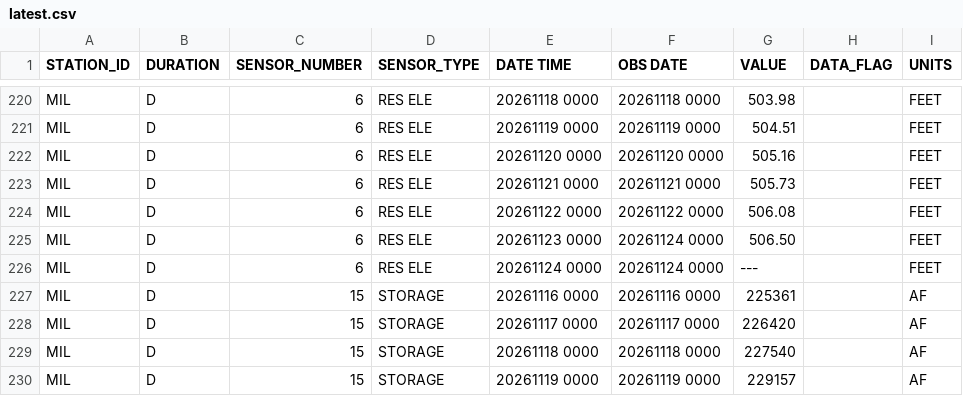
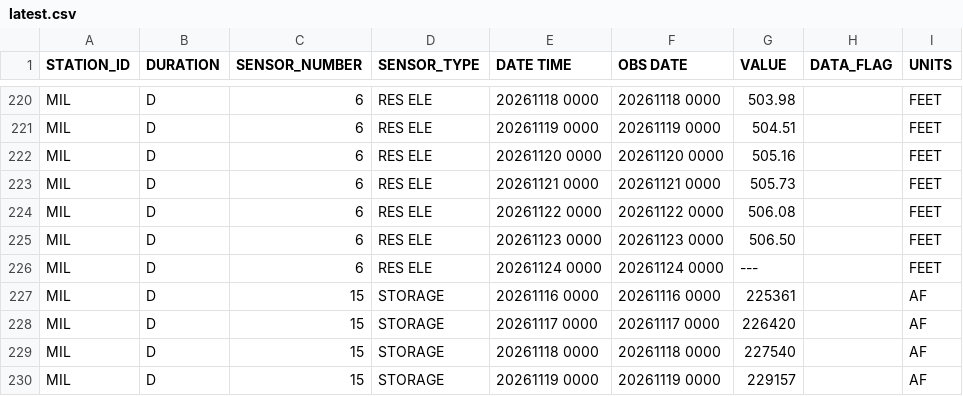
Before and after one commit to issbguru-png/lakelevelfinder, a CSV file: data/raw/cdec/latest.csv, drawn as a sheet; only a part is shown, gaps mark what is left out; the diff covers the shown part only.

```diff
--- a/data/raw/cdec/latest.csv
+++ b/data/raw/cdec/latest.csv
@@ -224,3 +224,3 @@ MIL,D,6,RES ELE,20261121 0000,20261121 0000,505.73, ,FEET
 MIL,D,6,RES ELE,20261122 0000,20261122 0000,506.08, ,FEET
-MIL,D,6,RES ELE,20261123 0000,20261124 0000,506.50, ,FEET
+MIL,D,6,RES ELE,20261123 0000,20261123 0000,506.50, ,FEET
 MIL,D,6,RES ELE,20261124 0000,20261124 0000,---, ,FEET
```
Also changed, not shown: 12 edited cells elsewhere in this file, data/series/aquilla-lake-tx.csv, data/series/arbuckle-reservoir-tx.csv, 53 other files.
